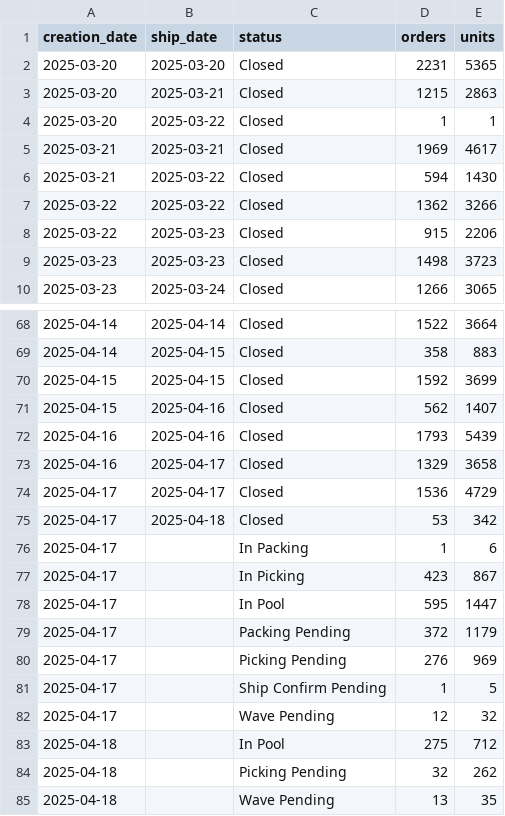
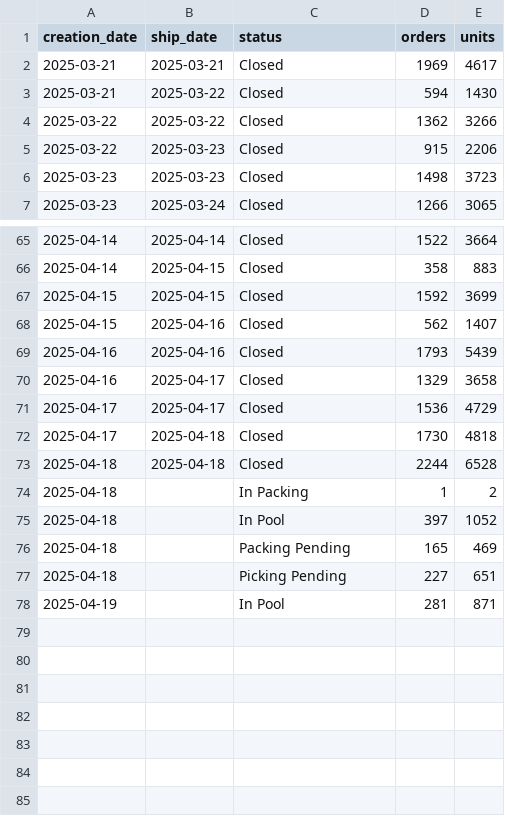
Before and after one commit to EdwardKing1701/tr_ecom_dbt, a CSV file: seeds/load/daily/sv_order_summary.csv, drawn as a sheet; only a part is shown, gaps mark what is left out.

```diff
--- a/seeds/load/daily/sv_order_summary.csv
+++ b/seeds/load/daily/sv_order_summary.csv
@@ -1,5 +1,2 @@
 creation_date,ship_date,status,orders,units
-2025-03-20,2025-03-20,Closed,2231,5365
-2025-03-20,2025-03-21,Closed,1215,2863
-2025-03-20,2025-03-22,Closed,1,1
 2025-03-21,2025-03-21,Closed,1969,4617
@@ -74,12 +71,8 @@
 2025-04-17,2025-04-17,Closed,1536,4729
-2025-04-17,2025-04-18,Closed,53,342
-2025-04-17,,In Packing,1,6
-2025-04-17,,In Picking,423,867
-2025-04-17,,In Pool,595,1447
-2025-04-17,,Packing Pending,372,1179
-2025-04-17,,Picking Pending,276,969
-2025-04-17,,Ship Confirm Pending,1,5
-2025-04-17,,Wave Pending,12,32
-2025-04-18,,In Pool,275,712
-2025-04-18,,Picking Pending,32,262
-2025-04-18,,Wave Pending,13,35
+2025-04-17,2025-04-18,Closed,1730,4818
+2025-04-18,2025-04-18,Closed,2244,6528
+2025-04-18,,In Packing,1,2
+2025-04-18,,In Pool,397,1052
+2025-04-18,,Packing Pending,165,469
+2025-04-18,,Picking Pending,227,651
+2025-04-19,,In Pool,281,871
```
Also changed, not shown: seeds/load/daily/ga_channels.csv, seeds/load/daily/ga_items.csv, 2 other files.
